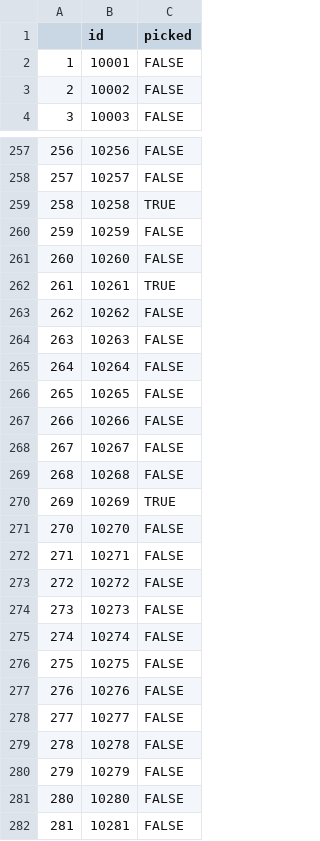
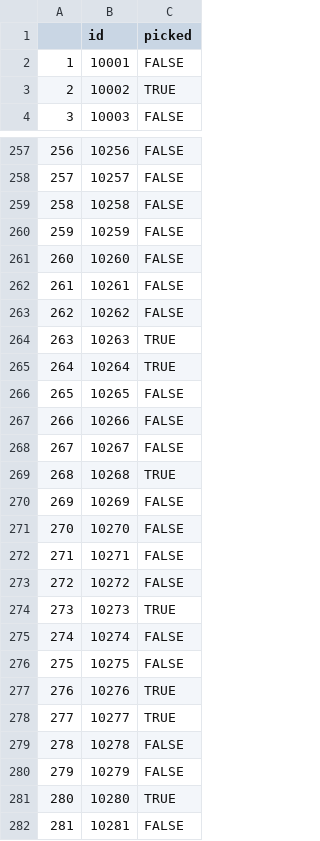
Before and after one commit to stillmatic/fintech, a CSV file: hw1/applicant_portfolio.csv, drawn as a sheet; only a part is shown, gaps mark what is left out; the diff covers the shown part only.

```diff
--- a/hw1/applicant_portfolio.csv
+++ b/hw1/applicant_portfolio.csv
@@ -2,3 +2,3 @@
 "1",10001,FALSE
-"2",10002,FALSE
+"2",10002,TRUE
 "3",10003,FALSE
@@ -258,9 +258,9 @@
 "257",10257,FALSE
-"258",10258,TRUE
+"258",10258,FALSE
 "259",10259,FALSE
 "260",10260,FALSE
-"261",10261,TRUE
+"261",10261,FALSE
 "262",10262,FALSE
-"263",10263,FALSE
-"264",10264,FALSE
+"263",10263,TRUE
+"264",10264,TRUE
 "265",10265,FALSE
@@ -268,4 +268,4 @@
 "267",10267,FALSE
-"268",10268,FALSE
-"269",10269,TRUE
+"268",10268,TRUE
+"269",10269,FALSE
 "270",10270,FALSE
@@ -273,10 +273,10 @@
 "272",10272,FALSE
-"273",10273,FALSE
+"273",10273,TRUE
 "274",10274,FALSE
 "275",10275,FALSE
-"276",10276,FALSE
-"277",10277,FALSE
+"276",10276,TRUE
+"277",10277,TRUE
 "278",10278,FALSE
 "279",10279,FALSE
-"280",10280,FALSE
+"280",10280,TRUE
 "281",10281,FALSE
```
Also changed, not shown: 149 edited cells elsewhere in this file, 3 other files.
